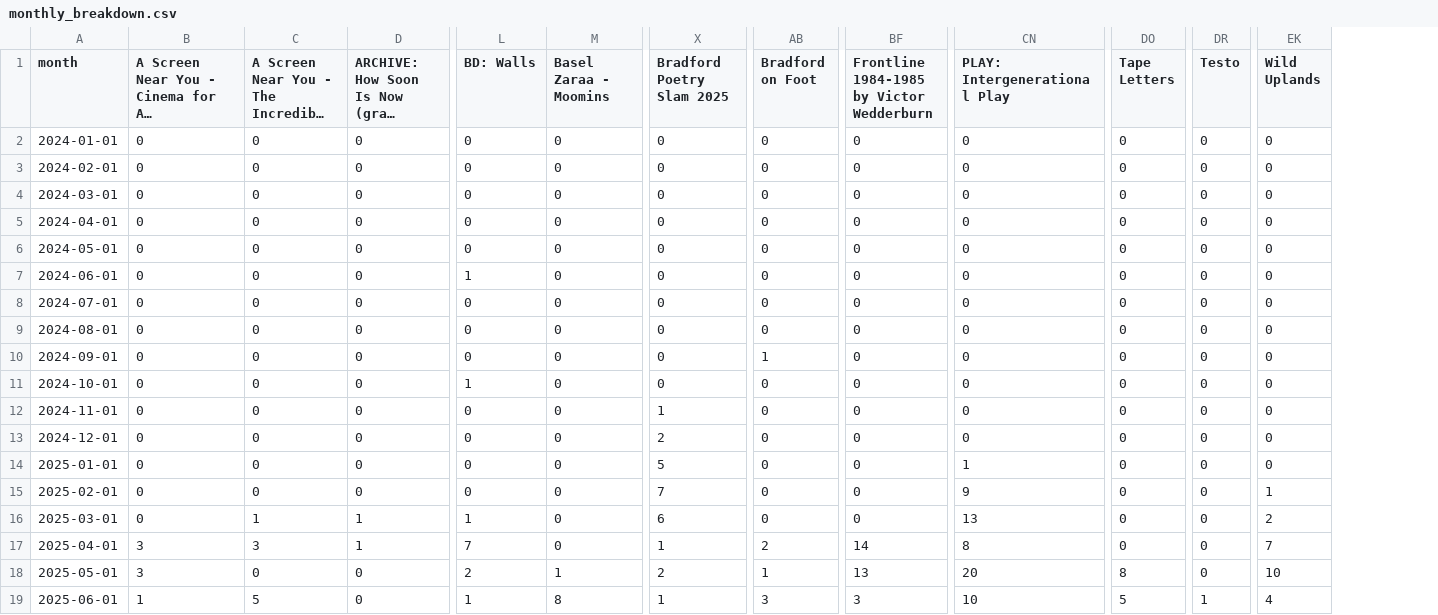
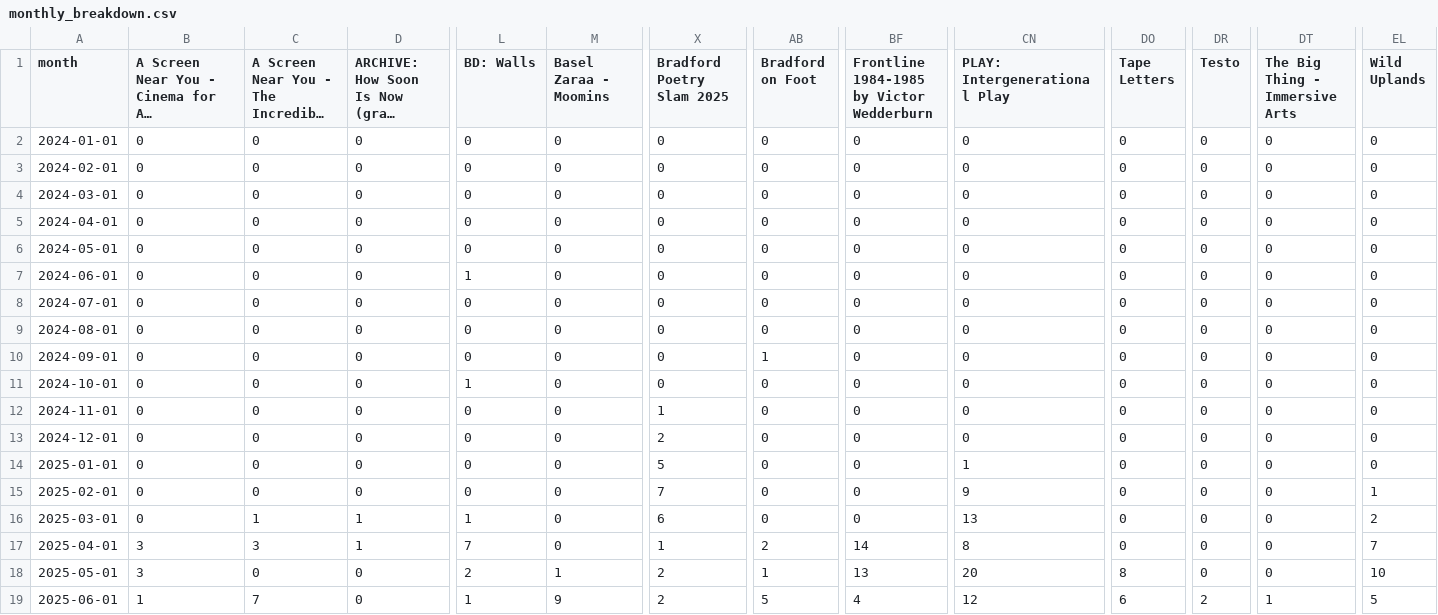
Before and after one commit to open-innovations/bradford-2025, a CSV file: src/themes/programme/_data/events/monthly_breakdown.csv, drawn as a sheet; only a part is shown, gaps mark what is left out; long unchanged cells end in …; addresses are those after the commit; the diff names each change by its address in the sheet, - before the commit and + after, or states it on an @@ line.

```diff
--- a/src/themes/programme/_data/events/monthly_breakdown.csv
+++ b/src/themes/programme/_data/events/monthly_breakdown.csv
+column DT (The Big Thing - Immersive Arts), rows 2-19: 0 | 0 | 0 | 0 | 0 | 0 | 0 | 0 | 0 | 0 | 0 | 0 | 0 | 0 | 0 | 0 | 0 | 1
-C19: 5
+C19: 7
-M19 (Basel Zaraa - Moomins): 8
+M19 (Basel Zaraa - Moomins): 9
-X19 (Bradford Poetry Slam 2025): 1
+X19 (Bradford Poetry Slam 2025): 2
-AB19 (Bradford on Foot): 3
+AB19 (Bradford on Foot): 5
-BF19: 3
+BF19: 4
-CN19 (PLAY: Intergenerational Play): 10
+CN19 (PLAY: Intergenerational Play): 12
-DO19 (Tape Letters): 5
+DO19 (Tape Letters): 6
-DR19 (Testo): 1
+DR19 (Testo): 2
-EL19 (Wild Uplands): 4
+EL19 (Wild Uplands): 5
```
Also changed, not shown: src/themes/programme/_data/events/monthly_by_project.csv, src/themes/programme/_data/events/monthly_by_project_audience.csv, 21 other files.
